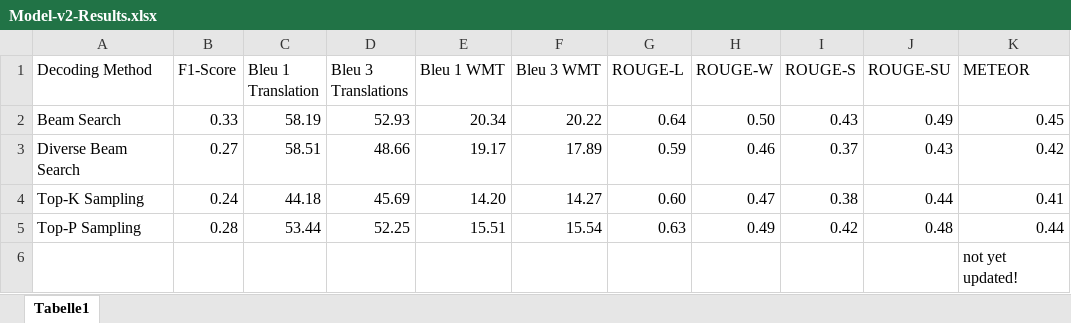
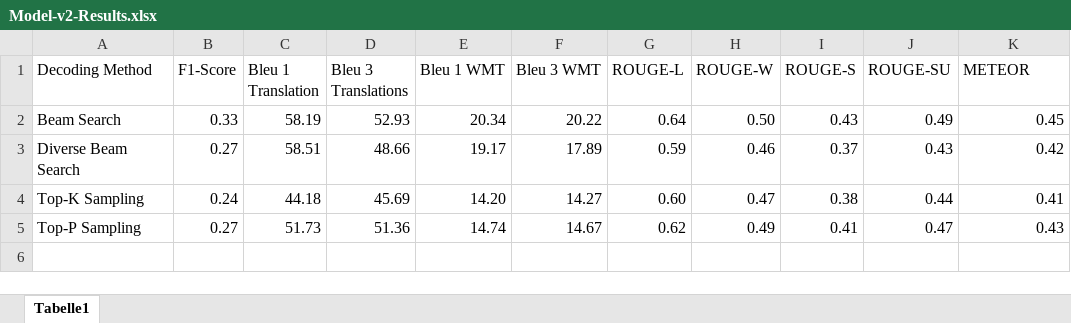
Before and after one commit to melinazanon/TranslationT5, an Excel workbook: notebook/results/v2/Model-v2-Results.xlsx, sheet Tabelle1, drawn as a sheet; values as stored, in another font and other column widths than the file's, no borders; table styles not drawn; the diff names each change by its address in the sheet, - before the commit and + after, or states it on an @@ line.

```diff
--- a/notebook/results/v2/Model-v2-Results.xlsx (sheet Tabelle1)
+++ b/notebook/results/v2/Model-v2-Results.xlsx (sheet Tabelle1)
-B5 (F1-Score): 0.28
+B5 (F1-Score): 0.27
-C5 (Bleu 1 Translation): 53.44
+C5 (Bleu 1 Translation): 51.73
-D5 (Bleu 3 Translations): 52.25
+D5 (Bleu 3 Translations): 51.36
-E5 (Bleu 1 WMT): 15.51
+E5 (Bleu 1 WMT): 14.74
-F5 (Bleu 3 WMT): 15.54
+F5 (Bleu 3 WMT): 14.67
-G5 (ROUGE-L): 0.63
+G5 (ROUGE-L): 0.62
-I5 (ROUGE-S): 0.42
+I5 (ROUGE-S): 0.41
-J5 (ROUGE-SU): 0.48
+J5 (ROUGE-SU): 0.47
-K5 (METEOR): 0.44
+K5 (METEOR): 0.43
-row 6:  |  |  |  |  |  |  |  |  |  | not yet updated!
```
Also changed, not shown: 4 other files.
